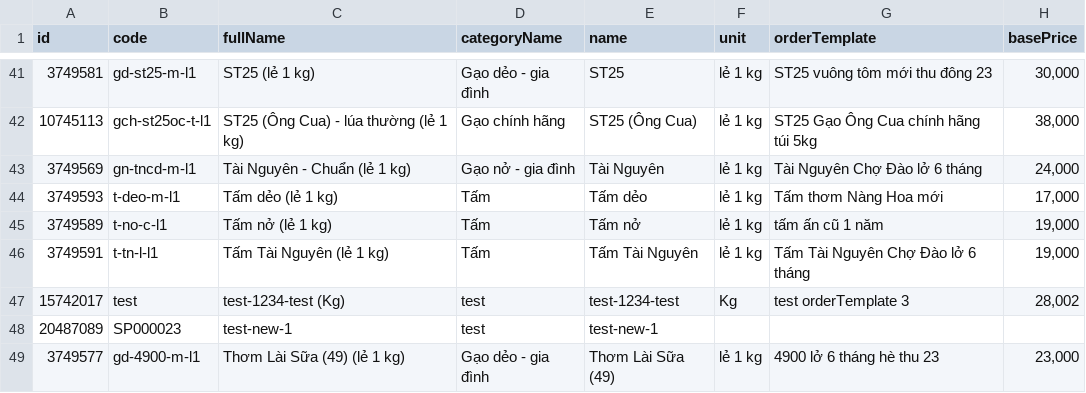
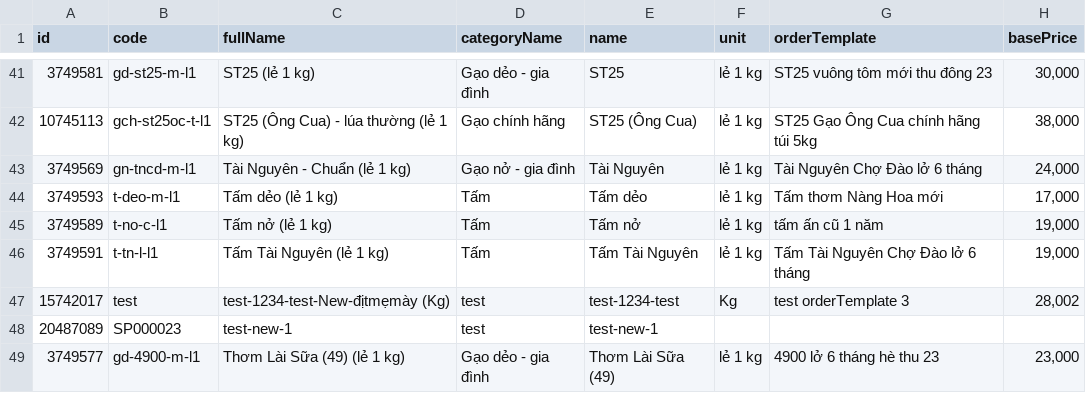
Before and after one commit to gaolamthuy/untitled-repo, a CSV file: pricebook-base - ProductList (1).csv, drawn as a sheet; only a part is shown, gaps mark what is left out; the diff names each change by its address in the sheet, - before the commit and + after, or states it on an @@ line.

Commit message:
Update pricebook-base - ProductList (1).csv

```diff
--- a/pricebook-base - ProductList (1).csv
+++ b/pricebook-base - ProductList (1).csv
-C47 (fullName): test-1234-test (Kg)
+C47 (fullName): test-1234-test-New-địtmẹmày (Kg)
```
